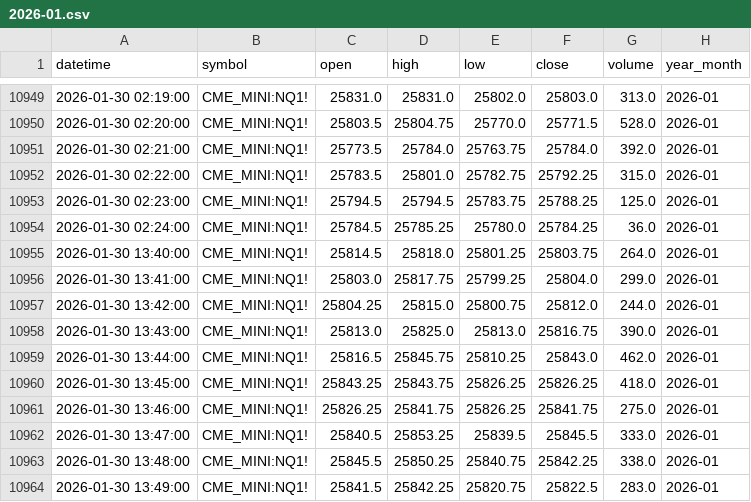
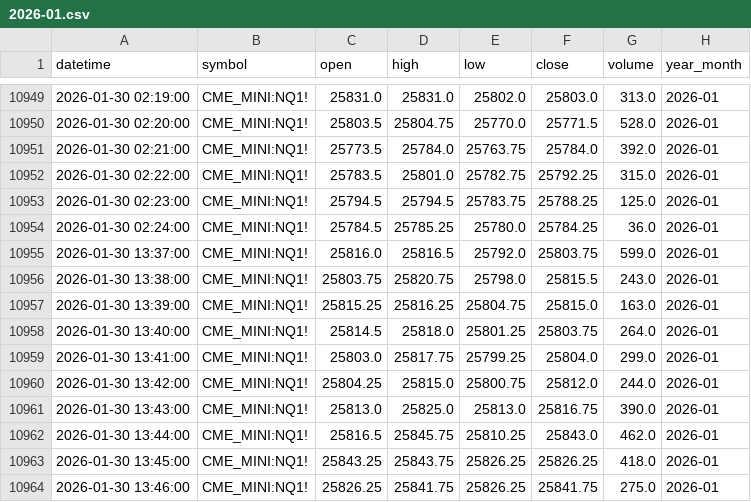
Before and after one commit to navtemmt/1auto2, a CSV file: data/NQ1!_in_1_minute/2026-01.csv, drawn as a sheet; only a part is shown, gaps mark what is left out; the shorter side is filled out with more unchanged rows; the diff names each change by its address in the sheet, - before the commit and + after, or states it on an @@ line.

```diff
--- a/data/NQ1!_in_1_minute/2026-01.csv
+++ b/data/NQ1!_in_1_minute/2026-01.csv
+row 10955: 2026-01-30 13:37:00 | CME_MINI:NQ1! | 25816.0 | 25816.5 | 25792.0 | 25803.75 | 599.0 | 2026-01
+row 10956: 2026-01-30 13:38:00 | CME_MINI:NQ1! | 25803.75 | 25820.75 | 25798.0 | 25815.5 | 243.0 | 2026-01
+row 10957: 2026-01-30 13:39:00 | CME_MINI:NQ1! | 25815.25 | 25816.25 | 25804.75 | 25815.0 | 163.0 | 2026-01
```
Also changed, not shown: 1 other file.
